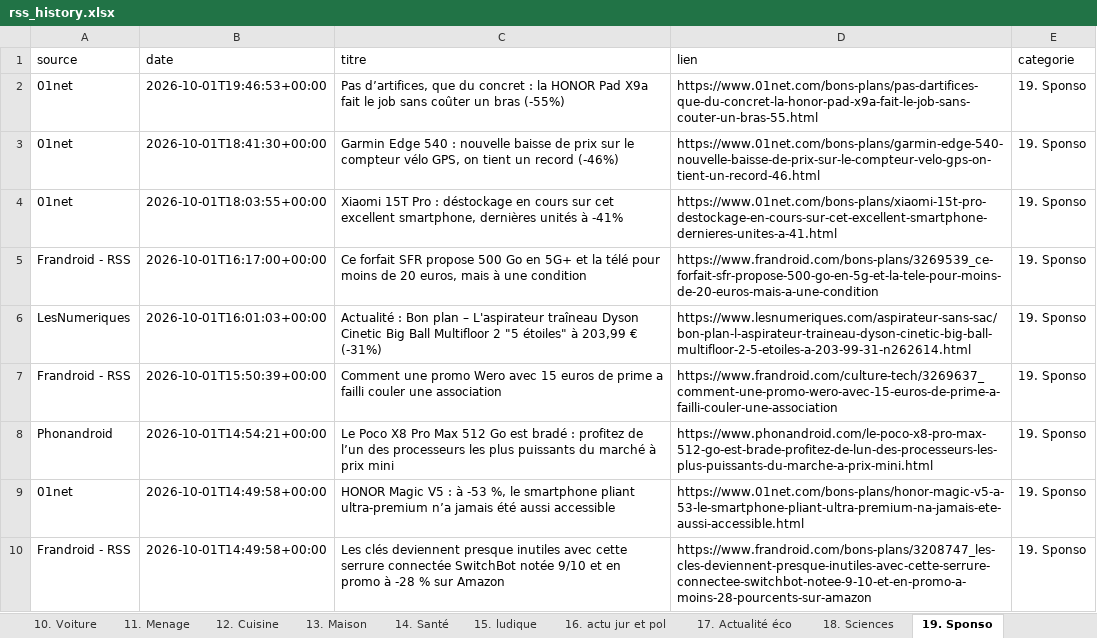
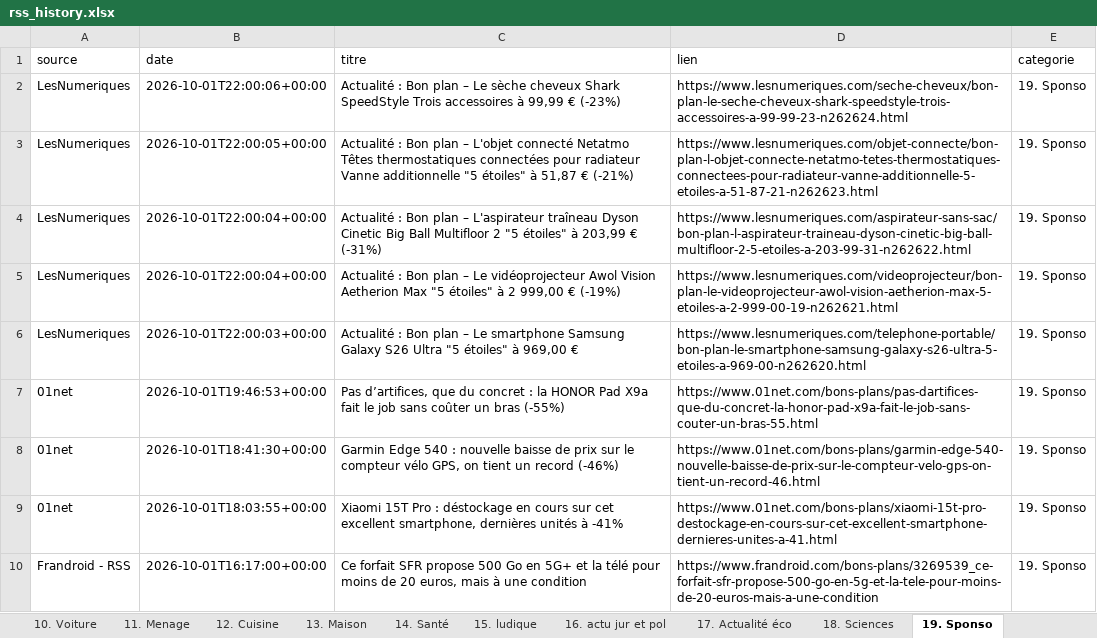
Before and after one commit to djhadef-star/rss-categories, an Excel workbook: output/rss_history.xlsx, sheet 19. Sponso, drawn as a sheet; only a part is shown; the shorter side is filled out with more unchanged rows; values as stored, in another font and other column widths than the file's, no borders; the diff names each change by its address in the sheet, - before the commit and + after, or states it on an @@ line.

```diff
--- a/output/rss_history.xlsx (sheet 19. Sponso)
+++ b/output/rss_history.xlsx (sheet 19. Sponso)
+row 2: LesNumeriques | 2026-10-01T22:00:06+00:00 | Actualité : Bon plan – Le sèche cheveux Shark SpeedStyle Trois accessoires à 99,99 € (-23%) | https://www.lesnumeriques.com/seche-cheveux/bon-plan-le-seche-cheveux-shark-speedstyle-trois-accessoires-a-99-99-23-n262624.html | 19. Sponso
+row 3: LesNumeriques | 2026-10-01T22:00:05+00:00 | Actualité : Bon plan – L'objet connecté Netatmo Têtes thermostatiques connectées pour radiateur Vanne additionnelle "5 étoiles" à 51,87 € (-21%) | https://www.lesnumeriques.com/objet-connecte/bon-plan-l-objet-connecte-netatmo-tetes-thermostatiques-connectees-pour-radiateur-vanne-additionnelle-5-etoiles-a-51-87-21-n262623.html | 19. Sponso
+row 4: LesNumeriques | 2026-10-01T22:00:04+00:00 | Actualité : Bon plan – L'aspirateur traîneau Dyson Cinetic Big Ball Multifloor 2 "5 étoiles" à 203,99 € (-31%) | https://www.lesnumeriques.com/aspirateur-sans-sac/bon-plan-l-aspirateur-traineau-dyson-cinetic-big-ball-multifloor-2-5-etoiles-a-203-99-31-n262622.html | 19. Sponso
+row 5: LesNumeriques | 2026-10-01T22:00:04+00:00 | Actualité : Bon plan – Le vidéoprojecteur Awol Vision Aetherion Max "5 étoiles" à 2 999,00 € (-19%) | https://www.lesnumeriques.com/videoprojecteur/bon-plan-le-videoprojecteur-awol-vision-aetherion-max-5-etoiles-a-2-999-00-19-n262621.html | 19. Sponso
+row 6: LesNumeriques | 2026-10-01T22:00:03+00:00 | Actualité : Bon plan – Le smartphone Samsung Galaxy S26 Ultra "5 étoiles" à 969,00 € | https://www.lesnumeriques.com/telephone-portable/bon-plan-le-smartphone-samsung-galaxy-s26-ultra-5-etoiles-a-969-00-n262620.html | 19. Sponso
```
Also changed, not shown: sheet Tous_les_articles, output/rss_history_2.xlsx, 2 other files.
